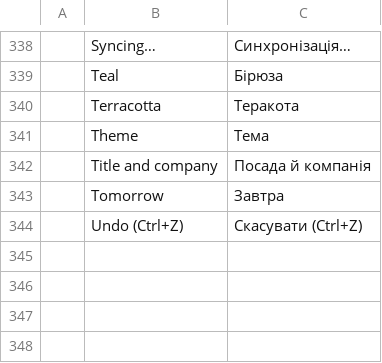
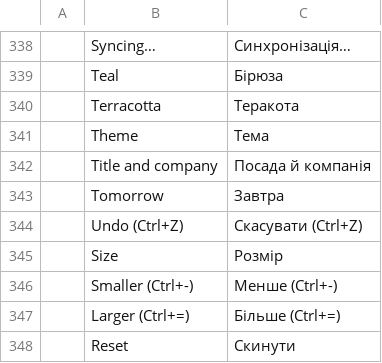
Before and after one commit to StDenis1980/ibercorreo, a TSV file: crates/ui-egui/src/i18n/uk.tsv, drawn as a sheet; only a part is shown, gaps mark what is left out; the diff names each change by its address in the sheet, - before the commit and + after, or states it on an @@ line.

```diff
--- a/crates/ui-egui/src/i18n/uk.tsv
+++ b/crates/ui-egui/src/i18n/uk.tsv
+row 345:  | Size | Розмір
+row 346:  | Smaller (Ctrl+-) | Менше (Ctrl+-)
+row 347:  | Larger (Ctrl+=) | Більше (Ctrl+=)
+row 348:  | Reset | Скинути
```
Also changed, not shown: crates/ui-egui/src/i18n/de.tsv, crates/ui-egui/src/i18n/es.tsv, 15 other files.
